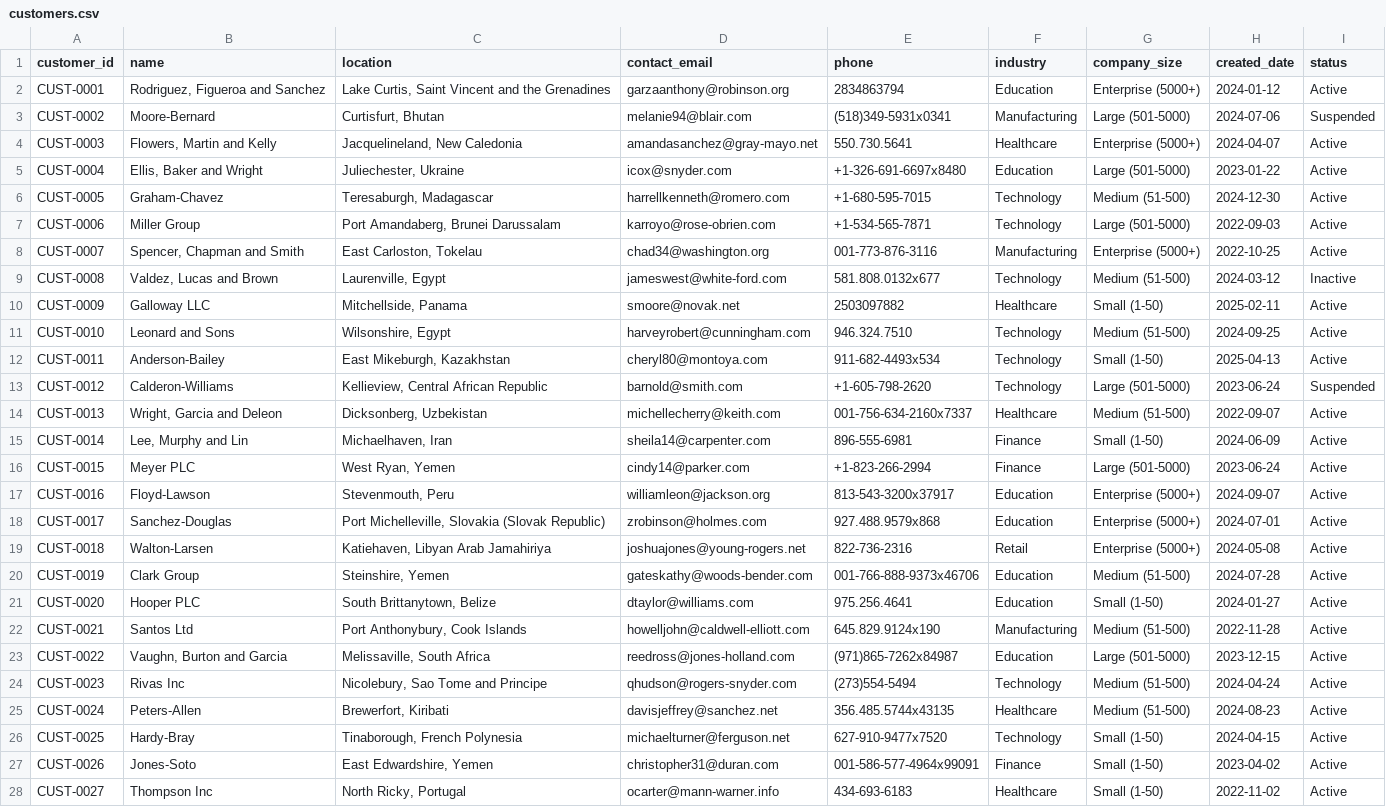
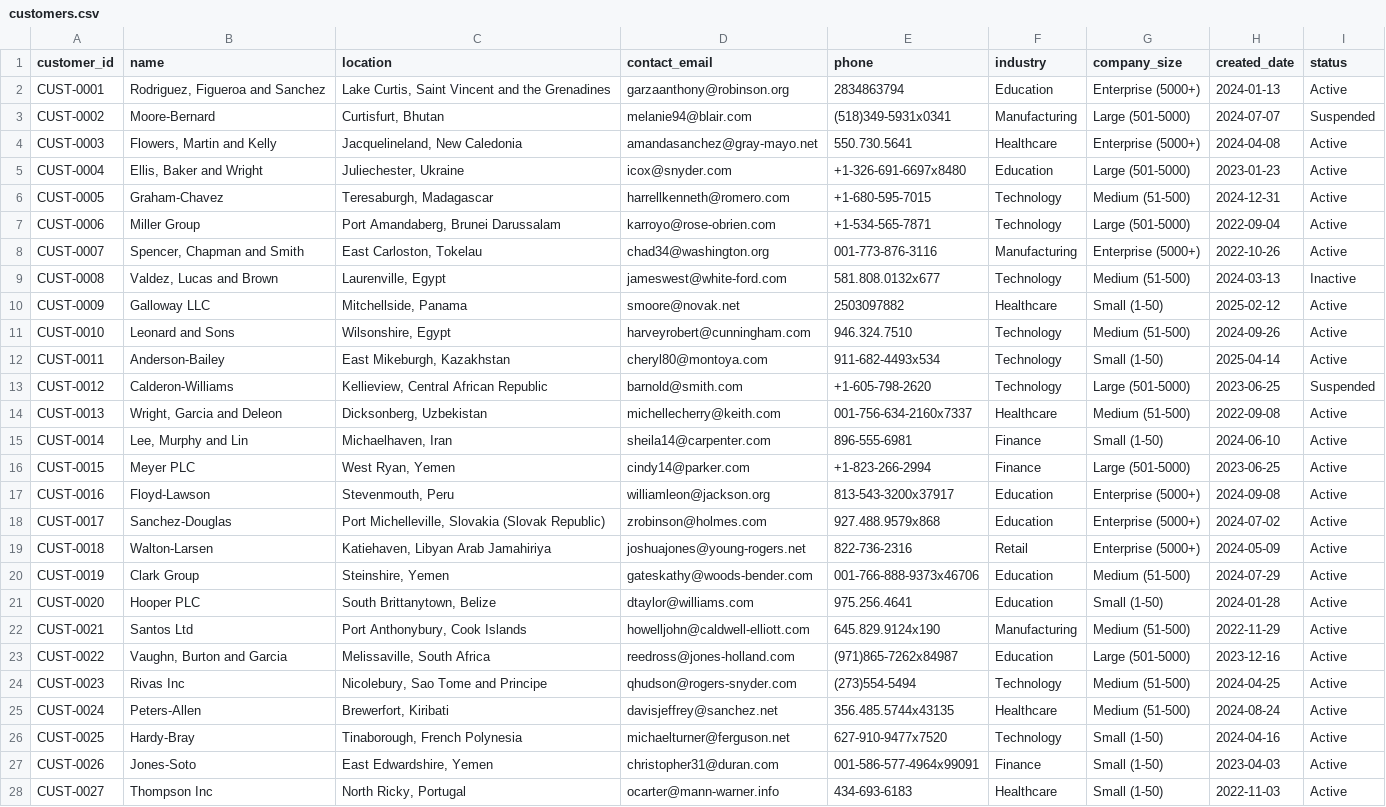
Before and after one commit to siddzzzz/Software-Monitization, a CSV file: dataset/customers.csv, drawn as a sheet; only a part is shown; the diff covers the shown part only; the diff names each change by its address in the sheet, - before the commit and + after, or states it on an @@ line.

```diff
--- a/dataset/customers.csv
+++ b/dataset/customers.csv
-H2 (created_date): 2024-01-12
+H2 (created_date): 2024-01-13
-H3 (created_date): 2024-07-06
+H3 (created_date): 2024-07-07
-H4 (created_date): 2024-04-07
+H4 (created_date): 2024-04-08
-H5 (created_date): 2023-01-22
+H5 (created_date): 2023-01-23
-H6 (created_date): 2024-12-30
+H6 (created_date): 2024-12-31
-H7 (created_date): 2022-09-03
+H7 (created_date): 2022-09-04
-H8 (created_date): 2022-10-25
+H8 (created_date): 2022-10-26
-H9 (created_date): 2024-03-12
+H9 (created_date): 2024-03-13
-H10 (created_date): 2025-02-11
+H10 (created_date): 2025-02-12
-H11 (created_date): 2024-09-25
+H11 (created_date): 2024-09-26
-H12 (created_date): 2025-04-13
+H12 (created_date): 2025-04-14
-H13 (created_date): 2023-06-24
+H13 (created_date): 2023-06-25
-H14 (created_date): 2022-09-07
+H14 (created_date): 2022-09-08
-H15 (created_date): 2024-06-09
+H15 (created_date): 2024-06-10
-H16 (created_date): 2023-06-24
+H16 (created_date): 2023-06-25
-H17 (created_date): 2024-09-07
+H17 (created_date): 2024-09-08
-H18 (created_date): 2024-07-01
+H18 (created_date): 2024-07-02
-H19 (created_date): 2024-05-08
+H19 (created_date): 2024-05-09
-H20 (created_date): 2024-07-28
+H20 (created_date): 2024-07-29
-H21 (created_date): 2024-01-27
+H21 (created_date): 2024-01-28
-H22 (created_date): 2022-11-28
+H22 (created_date): 2022-11-29
-H23 (created_date): 2023-12-15
+H23 (created_date): 2023-12-16
-H24 (created_date): 2024-04-24
+H24 (created_date): 2024-04-25
-H25 (created_date): 2024-08-23
+H25 (created_date): 2024-08-24
-H26 (created_date): 2024-04-15
+H26 (created_date): 2024-04-16
-H27 (created_date): 2023-04-02
+H27 (created_date): 2023-04-03
-H28 (created_date): 2022-11-02
+H28 (created_date): 2022-11-03
```
Also changed, not shown: 123 edited cells elsewhere in this file, dataset/activations.csv, dataset/entitlements.csv, 7 other files.
